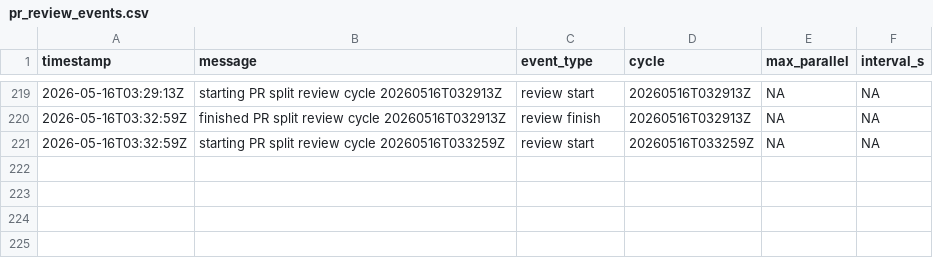
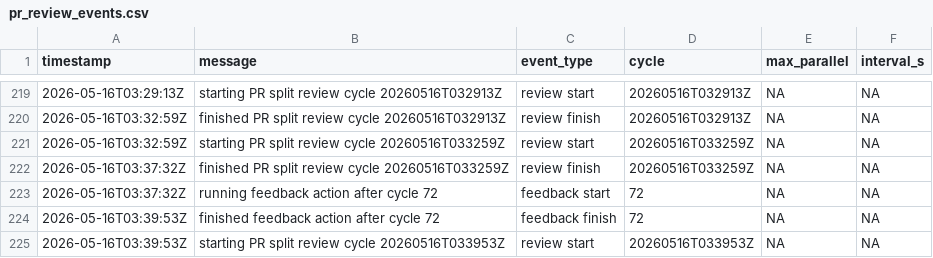
Before and after one commit to danluu/gutenberg, a CSV file: docs/explanations/architecture/rtc-jetstream2-fuzz-trends-20260515/data/pr_review_events.csv, drawn as a sheet; only a part is shown, gaps mark what is left out; the diff names each change by its address in the sheet, - before the commit and + after, or states it on an @@ line.

Commit message:
Refresh Jetstream fuzz trend report

```diff
--- a/docs/explanations/architecture/rtc-jetstream2-fuzz-trends-20260515/data/pr_review_events.csv
+++ b/docs/explanations/architecture/rtc-jetstream2-fuzz-trends-20260515/data/pr_review_events.csv
+row 222: 2026-05-16T03:37:32Z | finished PR split review cycle 20260516T033259Z | review finish | 20260516T033259Z | NA | NA
+row 223: 2026-05-16T03:37:32Z | running feedback action after cycle 72 | feedback start | 72 | NA | NA
+row 224: 2026-05-16T03:39:53Z | finished feedback action after cycle 72 | feedback finish | 72 | NA | NA
+row 225: 2026-05-16T03:39:53Z | starting PR split review cycle 20260516T033953Z | review start | 20260516T033953Z | NA | NA
```
Also changed, not shown: docs/explanations/architecture/rtc-jetstream2-fuzz-trends-20260515/data/cpu_utilization.csv, docs/explanations/architecture/rtc-jetstream2-fuzz-trends-20260515/data/feature_counts.csv, 21 other files.
